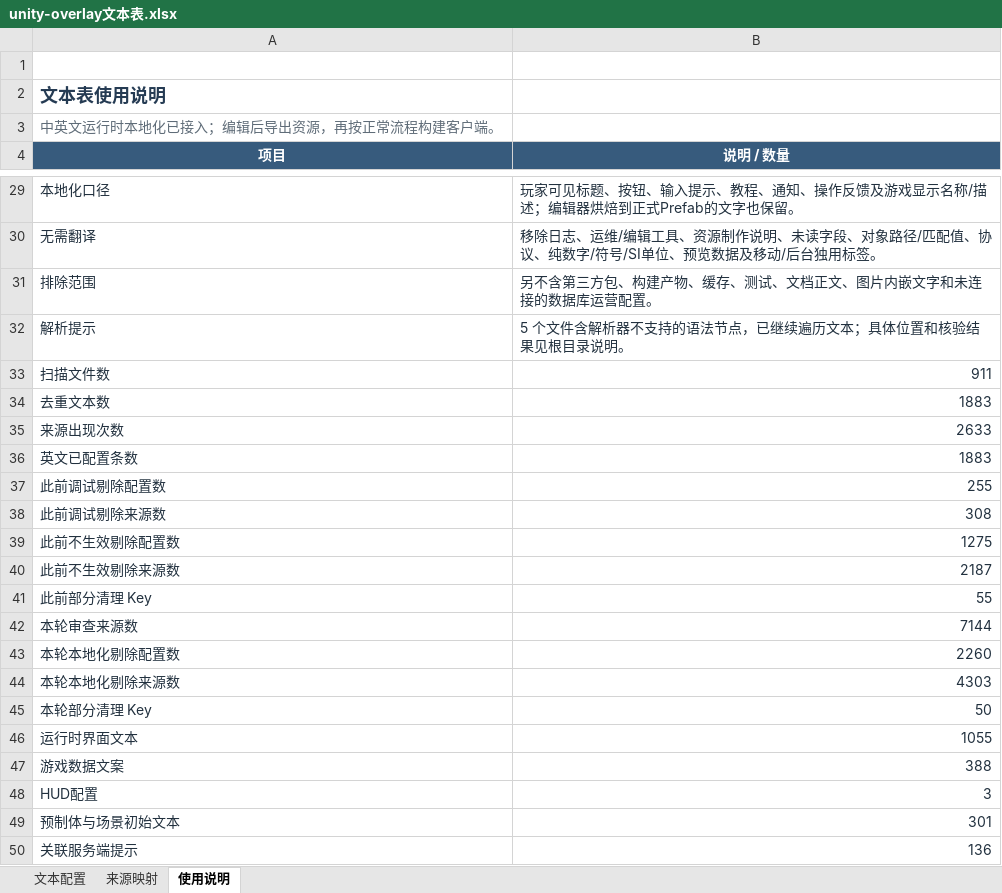
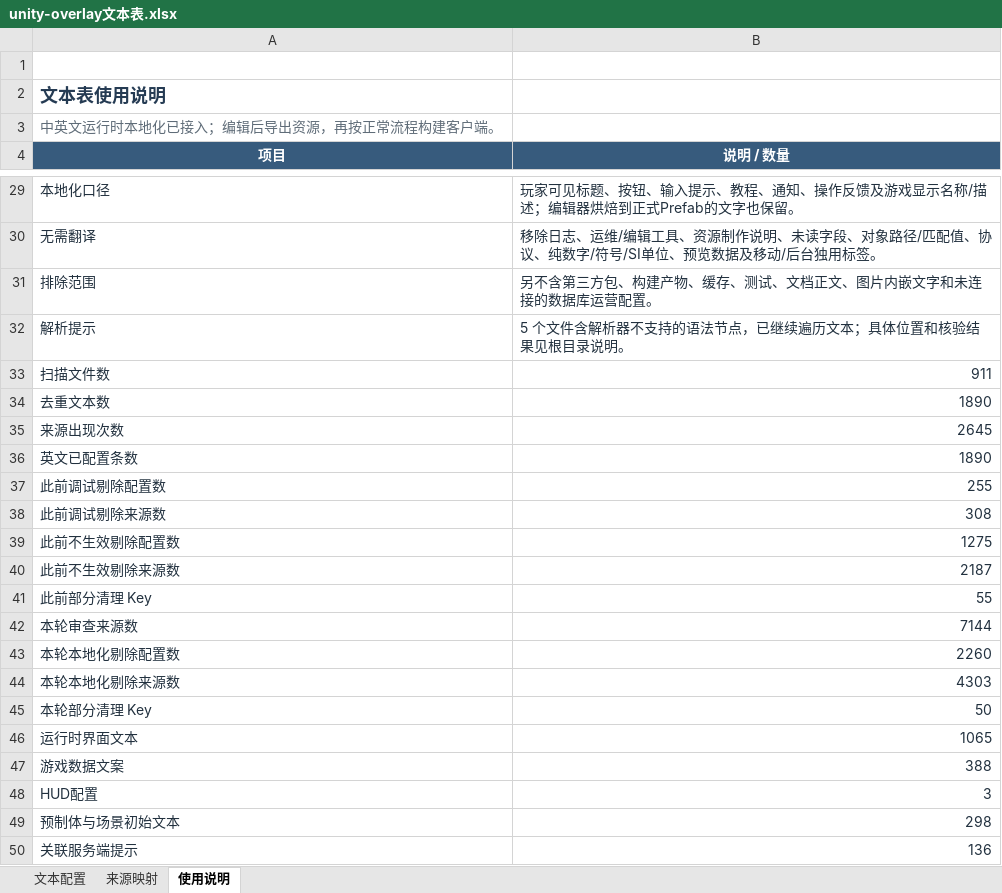
Before and after one commit to davilje/fish-social, an Excel workbook: unity-overlay文本表.xlsx, sheet 使用说明, drawn as a sheet; only a part is shown, gaps mark what is left out; values as stored, in another font and other column widths than the file's, no borders; table styles not drawn; the diff names each change by its address in the sheet, - before the commit and + after, or states it on an @@ line.

```diff
--- a/unity-overlay文本表.xlsx (sheet 使用说明)
+++ b/unity-overlay文本表.xlsx (sheet 使用说明)
-B34 (说明 / 数量): 1883
+B34 (说明 / 数量): 1890
-B35 (说明 / 数量): 2633
+B35 (说明 / 数量): 2645
-B36 (说明 / 数量): 1883
+B36 (说明 / 数量): 1890
-B46 (说明 / 数量): 1055
+B46 (说明 / 数量): 1065
-B49 (说明 / 数量): 301
+B49 (说明 / 数量): 298
```
Also changed, not shown: sheet 来源映射, sheet 文本配置, 38 other files.
